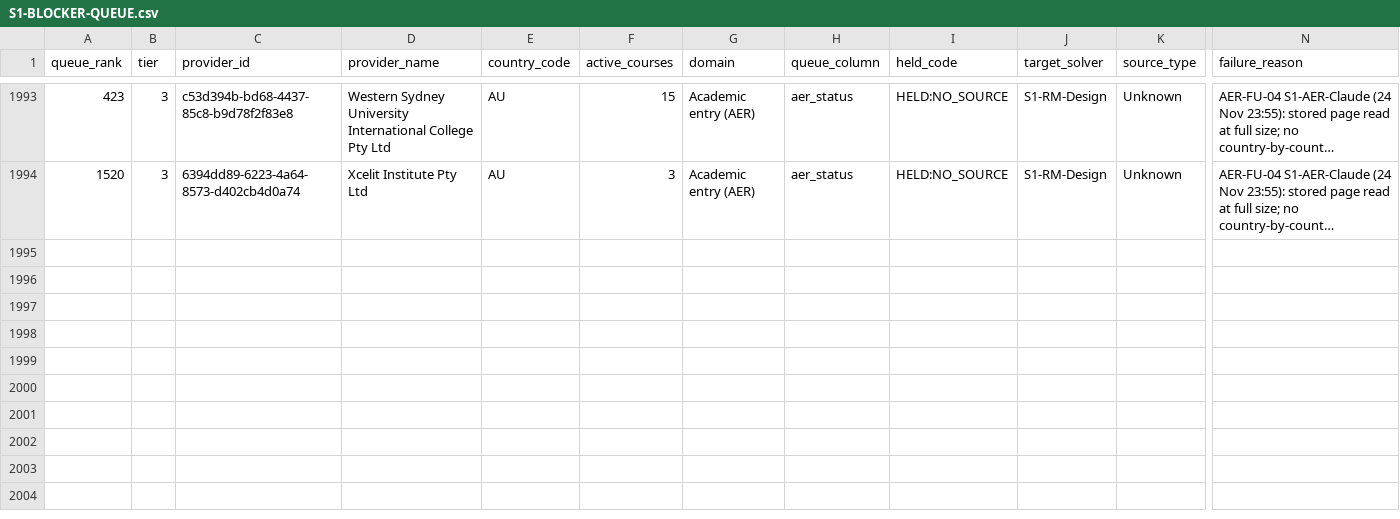
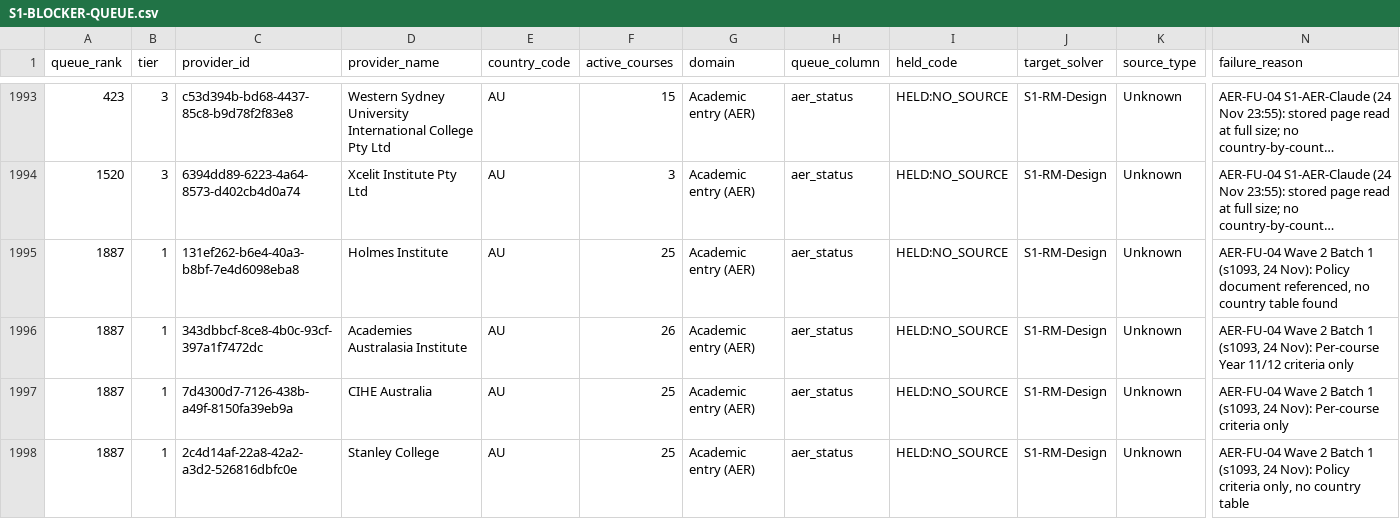
Before and after one commit to msinghbs-ai/coursefinder-admin, a CSV file: docs/monitoring/S1-BLOCKER-QUEUE.csv, drawn as a sheet; only a part is shown, gaps mark what is left out; long unchanged cells end in …; rows hold the shown columns only; the diff covers the shown part only; the diff names each change by its address in the sheet, - before the commit and + after, or states it on an @@ line.

```diff
--- a/docs/monitoring/S1-BLOCKER-QUEUE.csv
+++ b/docs/monitoring/S1-BLOCKER-QUEUE.csv
+row 1995: 1887 | 1 | 131ef262-b6e4-40a3-b8bf-7e4d6098eba8 | Holmes Institute | AU | 25 | Academic entry (AER) | aer_status | HELD:NO_SOURCE | S1-RM-Design | Unknown | AER-FU-04 Wave 2 Batch 1 (s1093, 24 Nov): Policy document referenced, no country table found
+row 1996: 1887 | 1 | 343dbbcf-8ce8-4b0c-93cf-397a1f7472dc | Academies Australasia Institute | AU | 26 | Academic entry (AER) | aer_status | HELD:NO_SOURCE | S1-RM-Design | Unknown | AER-FU-04 Wave 2 Batch 1 (s1093, 24 Nov): Per-course Year 11/12 criteria only
+row 1997: 1887 | 1 | 7d4300d7-7126-438b-a49f-8150fa39eb9a | CIHE Australia | AU | 25 | Academic entry (AER) | aer_status | HELD:NO_SOURCE | S1-RM-Design | Unknown | AER-FU-04 Wave 2 Batch 1 (s1093, 24 Nov): Per-course criteria only
+row 1998: 1887 | 1 | 2c4d14af-22a8-42a2-a3d2-526816dbfc0e | Stanley College | AU | 25 | Academic entry (AER) | aer_status | HELD:NO_SOURCE | S1-RM-Design | Unknown | AER-FU-04 Wave 2 Batch 1 (s1093, 24 Nov): Policy criteria only, no country table
```
Also changed, not shown: 10 added rows elsewhere in this file, 2 other files.
